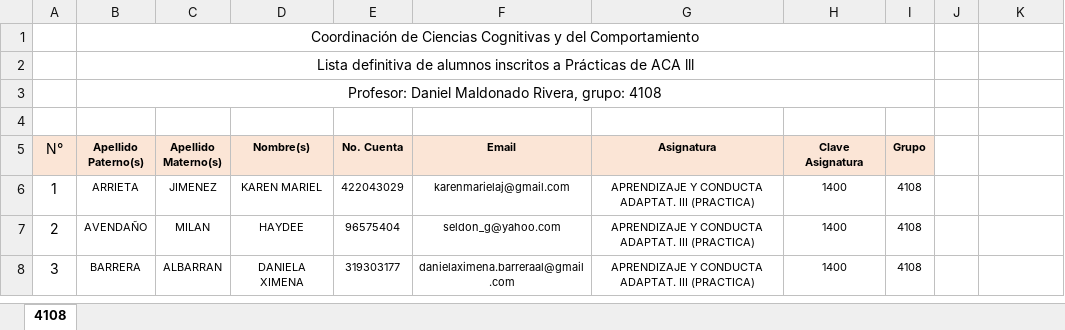
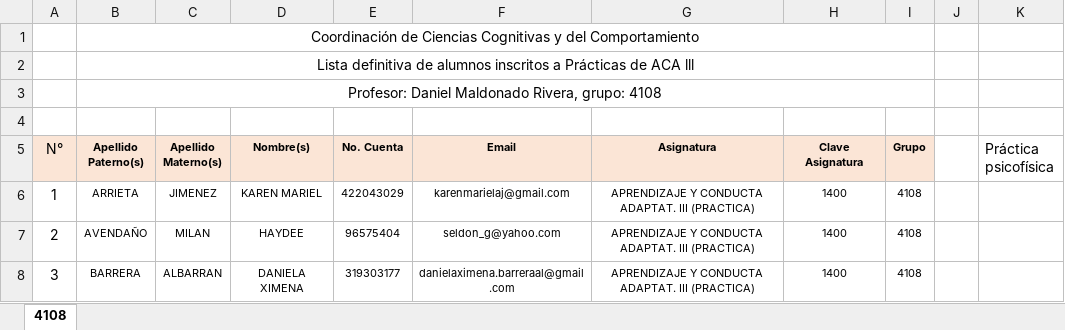
Before and after one commit to JuodaanViinaa/ACA3, an Excel workbook: Lista.xlsx, sheet 4108, drawn as a sheet; only a part is shown; values as stored, in another font and other column widths than the file's, no borders; the diff names each change by its address in the sheet, - before the commit and + after, or states it on an @@ line.

```diff
--- a/Lista.xlsx (sheet 4108)
+++ b/Lista.xlsx (sheet 4108)
-K5: (empty)
+K5: Práctica psicofísica
```
Also changed, not shown: 23 other files.
